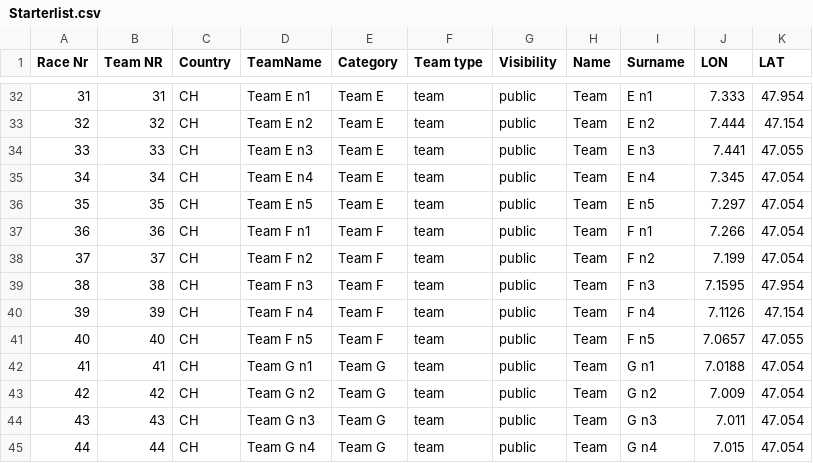
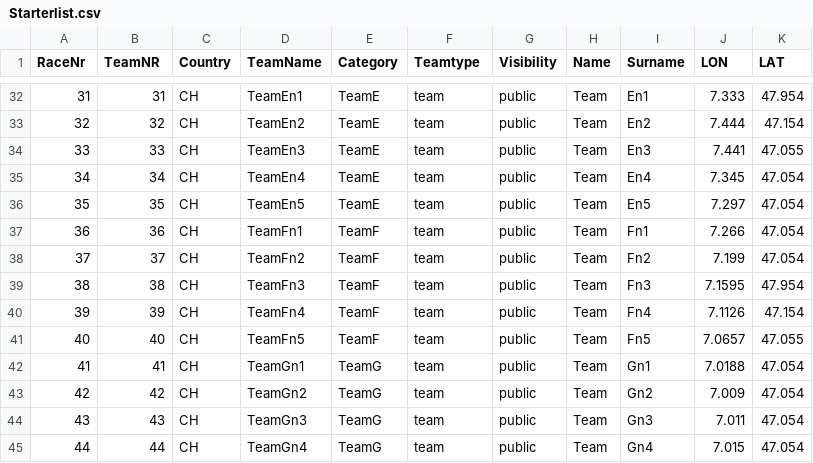
Before and after one commit to geometalab/geoschoolday, a CSV file: mgg16/Starterlist.csv, drawn as a sheet; only a part is shown, gaps mark what is left out; the diff covers the shown part only.

```diff
--- a/mgg16/Starterlist.csv
+++ b/mgg16/Starterlist.csv
@@ -1 +1 @@
-Race Nr ;Team NR;Country;TeamName;Category;Team type;Visibility;Name;Surname;LON;LAT;;
+RaceNr ;TeamNR;Country;TeamName;Category;Teamtype;Visibility;Name;Surname;LON;LAT;;
@@ -32,14 +32,14 @@ Race Nr ;Team NR;Country;TeamName;Category;Team type;Visibility;Name;Surname;LO
-31;31;CH;Team E n1;Team E;team;public;Team;E n1;7.333;47.954;;
-32;32;CH;Team E n2;Team E;team;public;Team;E n2;7.444;47.154;;
-33;33;CH;Team E n3;Team E;team;public;Team;E n3;7.441;47.055;;
-34;34;CH;Team E n4;Team E;team;public;Team;E n4;7.345;47.054;;
-35;35;CH;Team E n5;Team E;team;public;Team;E n5;7.297;47.054;;
-36;36;CH;Team F n1;Team F;team;public;Team;F n1;7.266;47.054;;
-37;37;CH;Team F n2;Team F;team;public;Team;F n2;7.199;47.054;;
-38;38;CH;Team F n3;Team F;team;public;Team;F n3;7.1595;47.954;;
-39;39;CH;Team F n4;Team F;team;public;Team;F n4;7.1126;47.154;;
-40;40;CH;Team F n5;Team F;team;public;Team;F n5;7.0657;47.055;;
-41;41;CH;Team G n1;Team G;team;public;Team;G n1;7.0188;47.054;;
-42;42;CH;Team G n2;Team G;team;public;Team;G n2;7.009;47.054;;
-43;43;CH;Team G n3;Team G;team;public;Team;G n3;7.011;47.054;;
-44;44;CH;Team G n4;Team G;team;public;Team;G n4;7.015;47.054;;
+31;31;CH;TeamEn1;TeamE;team;public;Team;En1;7.333;47.954;;
+32;32;CH;TeamEn2;TeamE;team;public;Team;En2;7.444;47.154;;
+33;33;CH;TeamEn3;TeamE;team;public;Team;En3;7.441;47.055;;
+34;34;CH;TeamEn4;TeamE;team;public;Team;En4;7.345;47.054;;
+35;35;CH;TeamEn5;TeamE;team;public;Team;En5;7.297;47.054;;
+36;36;CH;TeamFn1;TeamF;team;public;Team;Fn1;7.266;47.054;;
+37;37;CH;TeamFn2;TeamF;team;public;Team;Fn2;7.199;47.054;;
+38;38;CH;TeamFn3;TeamF;team;public;Team;Fn3;7.1595;47.954;;
+39;39;CH;TeamFn4;TeamF;team;public;Team;Fn4;7.1126;47.154;;
+40;40;CH;TeamFn5;TeamF;team;public;Team;Fn5;7.0657;47.055;;
+41;41;CH;TeamGn1;TeamG;team;public;Team;Gn1;7.0188;47.054;;
+42;42;CH;TeamGn2;TeamG;team;public;Team;Gn2;7.009;47.054;;
+43;43;CH;TeamGn3;TeamG;team;public;Team;Gn3;7.011;47.054;;
+44;44;CH;TeamGn4;TeamG;team;public;Team;Gn4;7.015;47.054;;
```
Also changed, not shown: 143 edited cells elsewhere in this file.
